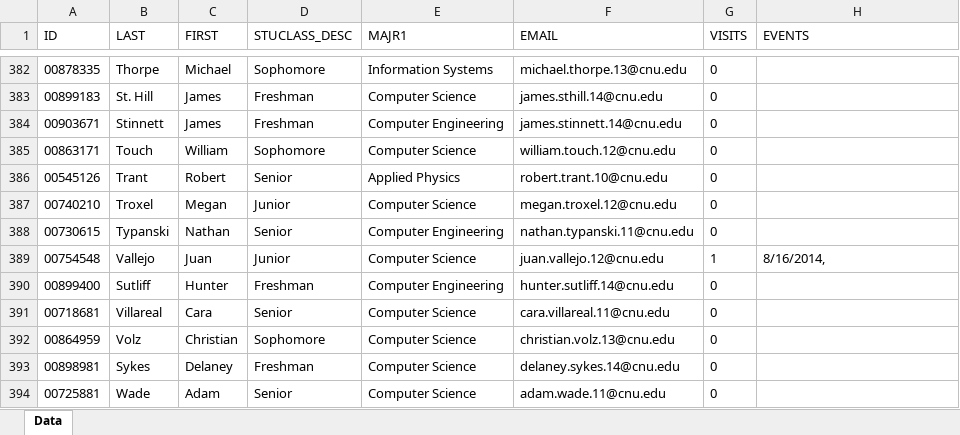
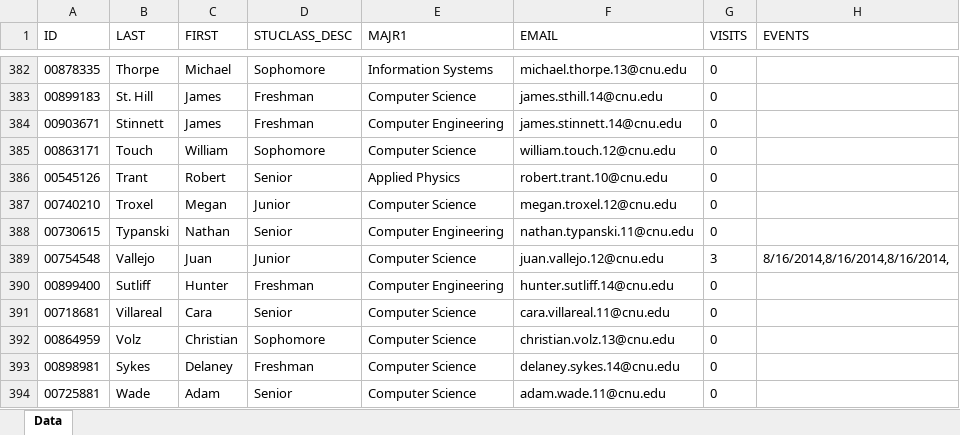
Before and after one commit to juanvallejo/pcse-scanner, an Excel workbook: js/db.xlsx, sheet Data, drawn as a sheet; only a part is shown, gaps mark what is left out; values as stored, in another font and other column widths than the file's, no borders; the diff names each change by its address in the sheet, - before the commit and + after, or states it on an @@ line.

```diff
--- a/js/db.xlsx (sheet Data)
+++ b/js/db.xlsx (sheet Data)
-G389 (VISITS): 1
+G389 (VISITS): 3
-H389 (EVENTS): 8/16/2014,
+H389 (EVENTS): 8/16/2014,8/16/2014,8/16/2014,
```
Also changed, not shown: 3 other files.
